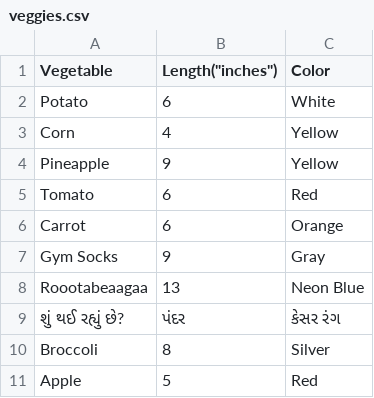
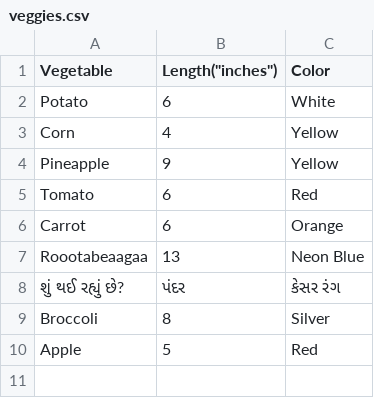
Before and after one commit to code4policy/bad-veggies-website-section-b, a CSV file: veggies.csv, drawn as a sheet; the diff names each change by its address in the sheet, - before the commit and + after, or states it on an @@ line.

Commit message:
remove gym socks from table
removed gym socks from veggie table

```diff
--- a/veggies.csv
+++ b/veggies.csv
-row 7: Gym Socks | 9 | Gray
```
